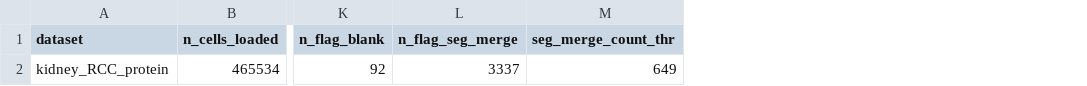
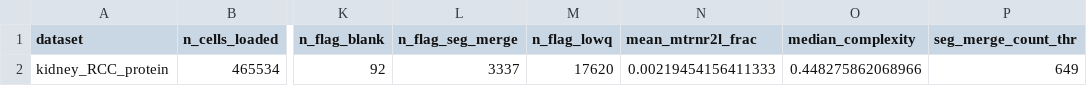
Before and after one commit to danielzak2002/xenium-kidney-spatial, a CSV file: outputs/tables/kidney_RCC_protein_qc_summary.csv, drawn as a sheet; only a part is shown, gaps mark what is left out; the diff names each change by its address in the sheet, - before the commit and + after, or states it on an @@ line.

```diff
--- a/outputs/tables/kidney_RCC_protein_qc_summary.csv
+++ b/outputs/tables/kidney_RCC_protein_qc_summary.csv
+column M (n_flag_lowq), row 2: 17620
+column N (mean_mtrnr2l_frac), row 2: 0.00219454156411333
+column O (median_complexity), row 2: 0.448275862068966
```
Also changed, not shown: outputs/tables/kidney_RCC_protein_celltype_counts.csv, outputs/tables/kidney_RCC_protein_cluster_celltype_scores.csv, 15 other files.
